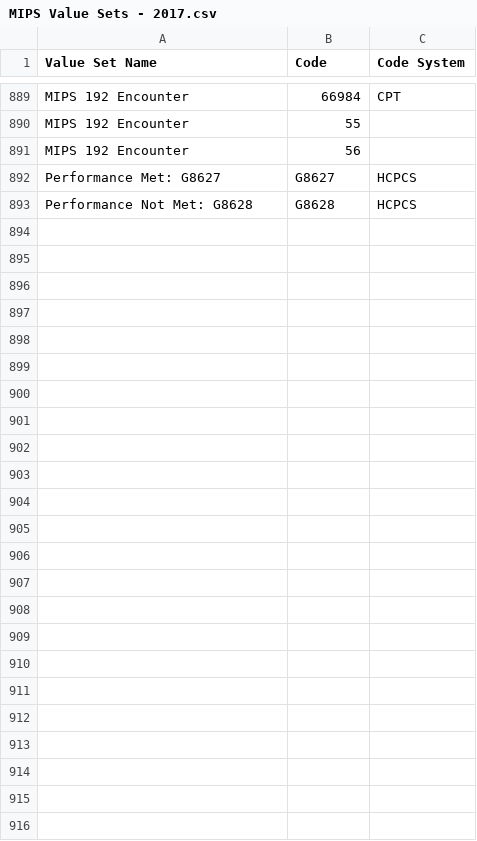
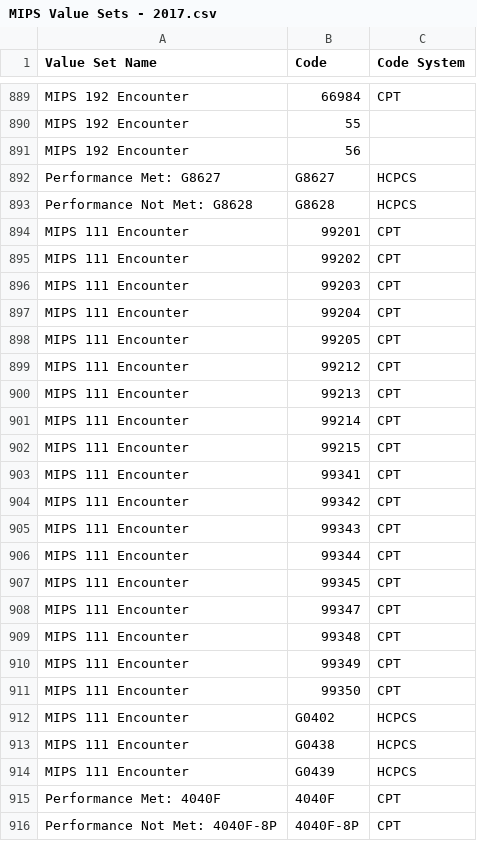
Before and after one commit to hpmsnell/measures, a CSV file: value_sets/MIPS Value Sets - 2017.csv, drawn as a sheet; only a part is shown, gaps mark what is left out.

Commit message:
MIPS 111 config and value sets

```diff
--- a/value_sets/MIPS Value Sets - 2017.csv
+++ b/value_sets/MIPS Value Sets - 2017.csv
@@ -893 +893,24 @@ Performance Met: G8627,G8627,HCPCS
 Performance Not Met: G8628,G8628,HCPCS
+MIPS 111 Encounter,99201,CPT
+MIPS 111 Encounter,99202,CPT
+MIPS 111 Encounter,99203,CPT
+MIPS 111 Encounter,99204,CPT
+MIPS 111 Encounter,99205,CPT
+MIPS 111 Encounter,99212,CPT
+MIPS 111 Encounter,99213,CPT
+MIPS 111 Encounter,99214,CPT
+MIPS 111 Encounter,99215,CPT
+MIPS 111 Encounter,99341,CPT
+MIPS 111 Encounter,99342,CPT
+MIPS 111 Encounter,99343,CPT
+MIPS 111 Encounter,99344,CPT
+MIPS 111 Encounter,99345,CPT
+MIPS 111 Encounter,99347,CPT
+MIPS 111 Encounter,99348,CPT
+MIPS 111 Encounter,99349,CPT
+MIPS 111 Encounter,99350,CPT
+MIPS 111 Encounter, G0402,HCPCS
+MIPS 111 Encounter, G0438,HCPCS
+MIPS 111 Encounter, G0439,HCPCS
+Performance Met: 4040F,4040F,CPT
+Performance Not Met: 4040F-8P,4040F-8P,CPT
```
Also changed, not shown: 1 other file.
